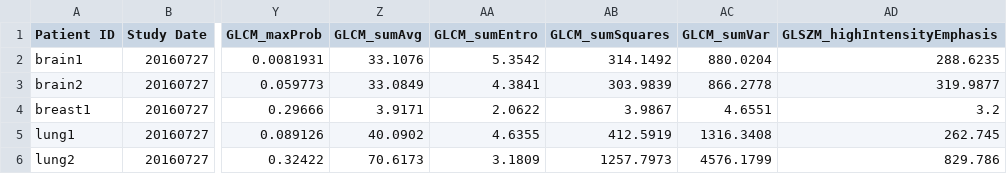
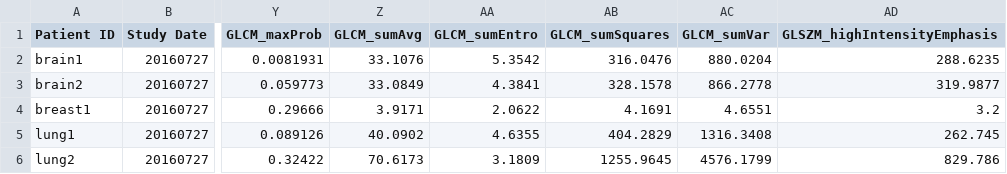
Before and after one commit to AIM-Harvard/pyradiomics, a CSV file: data/MatlabBaselineFeatures.csv, drawn as a sheet; only a part is shown, gaps mark what is left out; the diff names each change by its address in the sheet, - before the commit and + after, or states it on an @@ line.

Commit message:
ENH: Update Baseline
Revert MatlabBaselineFeatures.csv to values of matlab (only changes matlab baseline for sumSquares).

Add new baseline for sumSquares to AdditionalBaseline.csv.
The change in this baseline is due to the fact that the calculation of sumSquares is dependent on the direction of each 3D angle, which is changed due to the dynamic generation of angles. This dependency in turn is caused by the fact that currently, the generate GLCM is not symmetrical, and the direction of the respective angles change the distribution of i and j (transposed for certain angles).

```diff
--- a/data/MatlabBaselineFeatures.csv
+++ b/data/MatlabBaselineFeatures.csv
-AB2 (GLCM_sumSquares): 314.1492
+AB2 (GLCM_sumSquares): 316.0476
-AB3 (GLCM_sumSquares): 303.9839
+AB3 (GLCM_sumSquares): 328.1578
-AB4 (GLCM_sumSquares): 3.9867
+AB4 (GLCM_sumSquares): 4.1691
-AB5 (GLCM_sumSquares): 412.5919
+AB5 (GLCM_sumSquares): 404.2829
-AB6 (GLCM_sumSquares): 1257.7973
+AB6 (GLCM_sumSquares): 1255.9645
```
Also changed, not shown: 1 other file.
